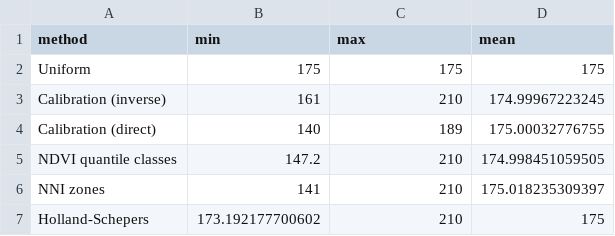
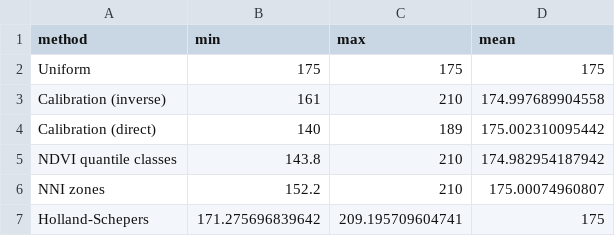
Before and after one commit to MCroci/agrinutri, a CSV file: paper/softwarex/data/methods_p01.csv, drawn as a sheet.

Commit message:
SoftwareX review fixes: Sentinel-2 scene of 21 July 2024 (maize at about V10, top-dressing window) instead of 13 August; edge_buffer = 10 with the headland effect stated; NNI read as relative status (19 July from another orbit gave 0.91); Holland-Schepers reference stated; 77 functions, 178 tests, 814 expectations

```diff
--- a/paper/softwarex/data/methods_p01.csv
+++ b/paper/softwarex/data/methods_p01.csv
@@ -2,6 +2,6 @@
 "Uniform",175,175,175
-"Calibration (inverse)",161,210,174.99967223245
-"Calibration (direct)",140,189,175.00032776755
-"NDVI quantile classes",147.2,210,174.998451059505
-"NNI zones",141,210,175.018235309397
-"Holland-Schepers",173.192177700602,210,175
+"Calibration (inverse)",161,210,174.997689904558
+"Calibration (direct)",140,189,175.002310095442
+"NDVI quantile classes",143.8,210,174.982954187942
+"NNI zones",152.2,210,175.00074960807
+"Holland-Schepers",171.275696839642,209.195709604741,175
```
Also changed, not shown: 9 other files.
